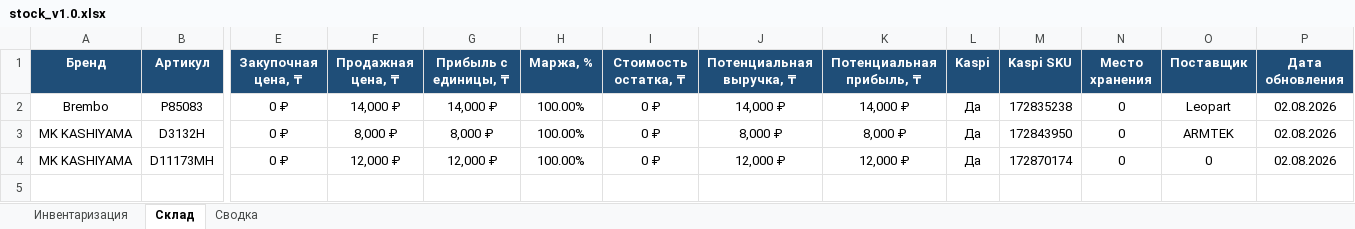
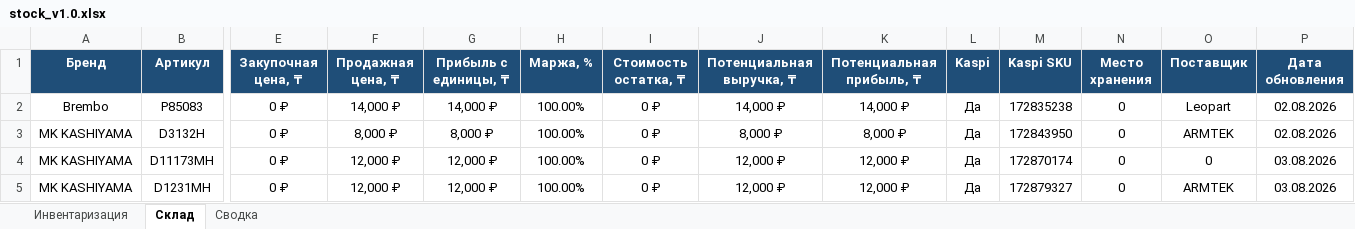
Before and after one commit to motorpartslimbo/AutoPartsCatalog, an Excel workbook: stock_v1.0.xlsx, sheet Склад, drawn as a sheet; only a part is shown, gaps mark what is left out; values as stored, in another font and other column widths than the file's, no borders; rows hold the shown columns only; the diff names each change by its address in the sheet, - before the commit and + after, or states it on an @@ line.

```diff
--- a/stock_v1.0.xlsx (sheet Склад)
+++ b/stock_v1.0.xlsx (sheet Склад)
-P4 (Дата обновления): 02.08.2026
+P4 (Дата обновления): 03.08.2026
+row 5: MK KASHIYAMA | D1231MH | 0 ₽ | 12,000 ₽ | 12,000 ₽ | 100.00% | 0 ₽ | 12,000 ₽ | 12,000 ₽ | Да | 172879327 | 0 | ARMTEK | 03.08.2026
```
Also changed, not shown: sheet Инвентаризация, sheet Сводка, 16 other files.
